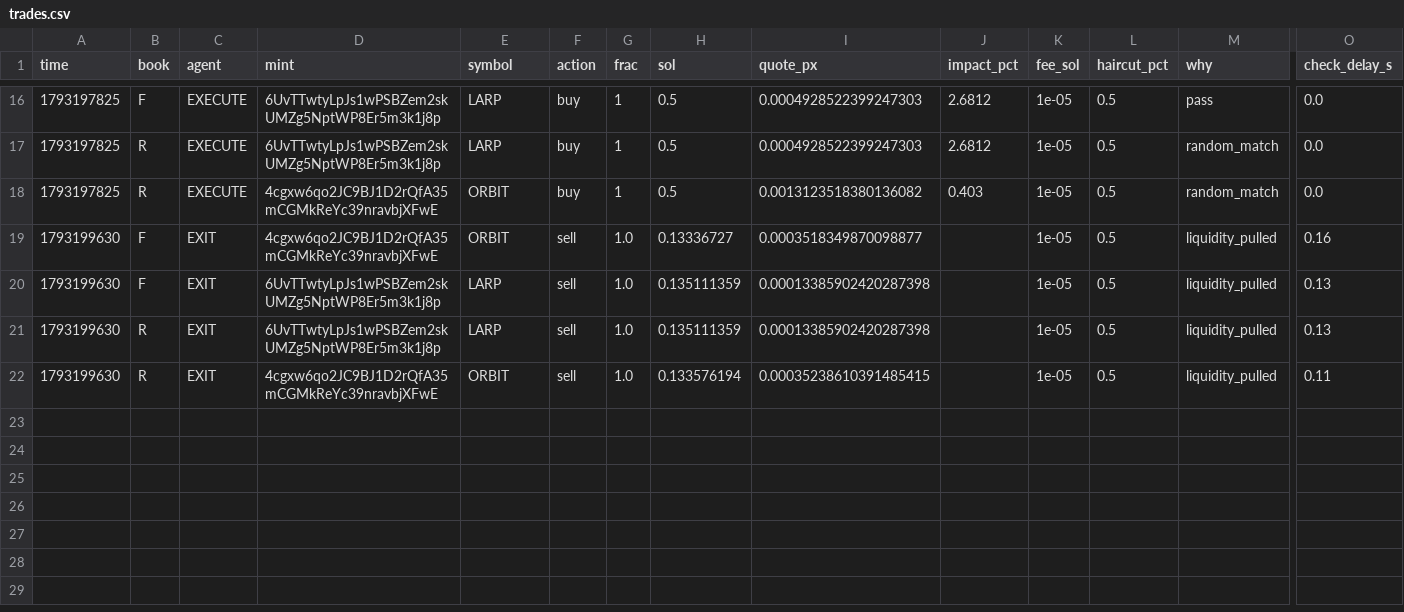
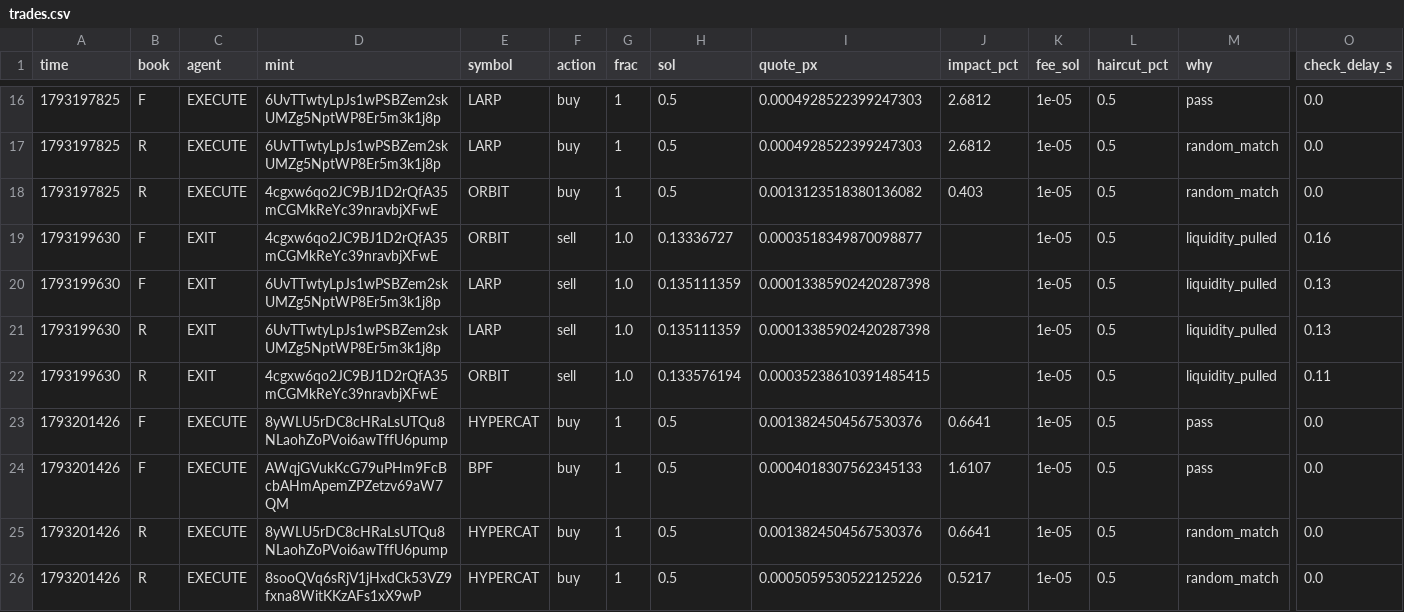
Before and after one commit to Zirqo-Dev/sightline, a CSV file: solana-desk/trades.csv, drawn as a sheet; only a part is shown, gaps mark what is left out; rows hold the shown columns only; the diff names each change by its address in the sheet, - before the commit and + after, or states it on an @@ line.

```diff
--- a/solana-desk/trades.csv
+++ b/solana-desk/trades.csv
+row 23: 1793201426 | F | EXECUTE | 8yWLU5rDC8cHRaLsUTQu8NLaohZoPVoi6awTffU6pump | HYPERCAT | buy | 1 | 0.5 | 0.0013824504567530376 | 0.6641 | 1e-05 | 0.5 | pass | 0.0
+row 24: 1793201426 | F | EXECUTE | AWqjGVukKcG79uPHm9FcBcbAHmApemZPZetzv69aW7QM | BPF | buy | 1 | 0.5 | 0.0004018307562345133 | 1.6107 | 1e-05 | 0.5 | pass | 0.0
+row 25: 1793201426 | R | EXECUTE | 8yWLU5rDC8cHRaLsUTQu8NLaohZoPVoi6awTffU6pump | HYPERCAT | buy | 1 | 0.5 | 0.0013824504567530376 | 0.6641 | 1e-05 | 0.5 | random_match | 0.0
+row 26: 1793201426 | R | EXECUTE | 8sooQVq6sRjV1jHxdCk53VZ9fxna8WitKKzAFs1xX9wP | HYPERCAT | buy | 1 | 0.5 | 0.0005059530522125226 | 0.5217 | 1e-05 | 0.5 | random_match | 0.0
```
Also changed, not shown: solana-desk/tasks.csv, 4 other files.
